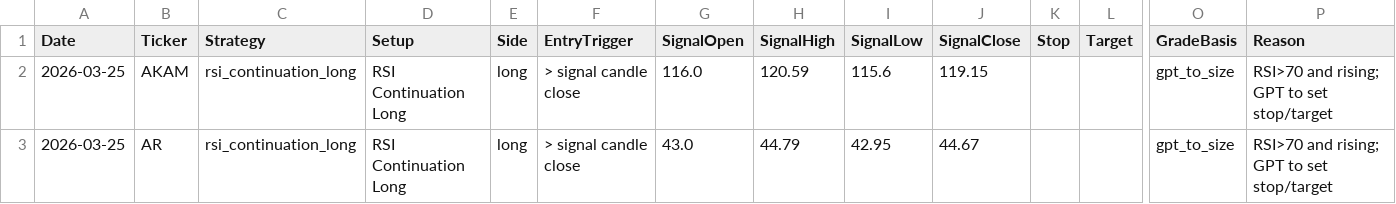
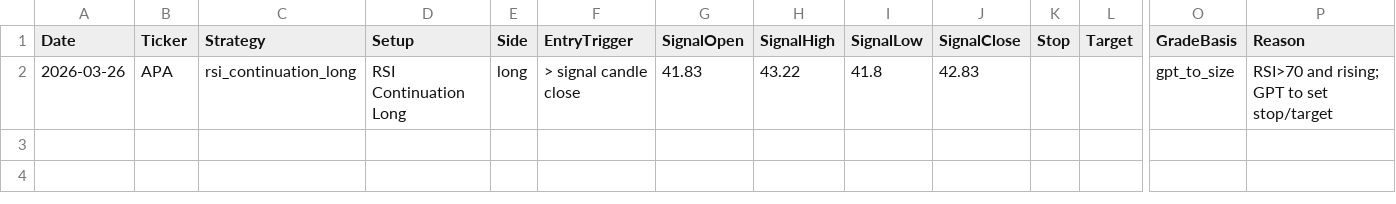
Before and after one commit to mpincus/Swing_Systems, a CSV file: docs/rsi_continuation_long/signals.csv, drawn as a sheet; only a part is shown, gaps mark what is left out; rows hold the shown columns only; the diff names each change by its address in the sheet, - before the commit and + after, or states it on an @@ line.

```diff
--- a/docs/rsi_continuation_long/signals.csv
+++ b/docs/rsi_continuation_long/signals.csv
-A2 (Date): 2026-03-25
+A2 (Date): 2026-03-26
-B2 (Ticker): AKAM
+B2 (Ticker): APA
-G2 (SignalOpen): 116.0
+G2 (SignalOpen): 41.83
-H2 (SignalHigh): 120.59
+H2 (SignalHigh): 43.22
-I2 (SignalLow): 115.6
+I2 (SignalLow): 41.8
-J2 (SignalClose): 119.15
+J2 (SignalClose): 42.83
-row 3: 2026-03-25 | AR | rsi_continuation_long | RSI Continuation Long | long | > signal candle close | 43.0 | 44.79 | 42.95 | 44.67 |  |  | gpt_to_size | RSI>70 and rising; GPT to set stop/target
```
Also changed, not shown: docs/combined_signals.csv, docs/combined_signals_price_history.csv, 25 other files.
